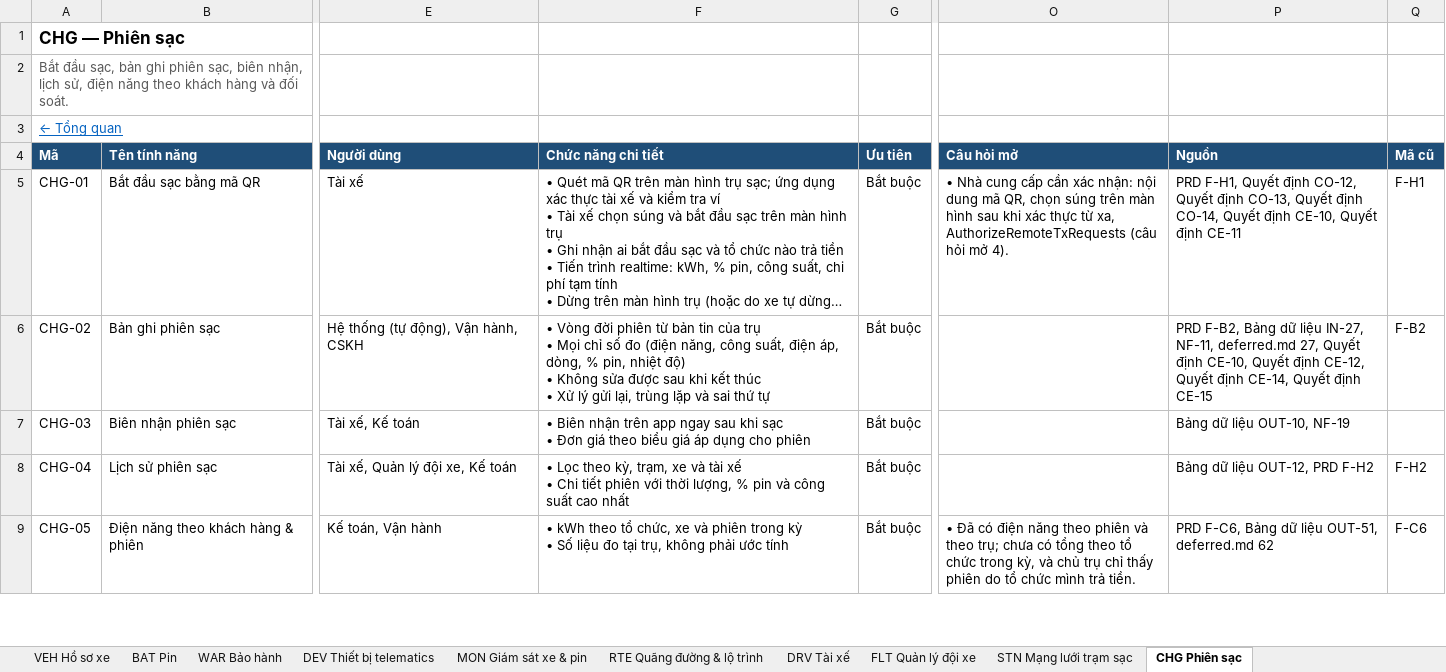
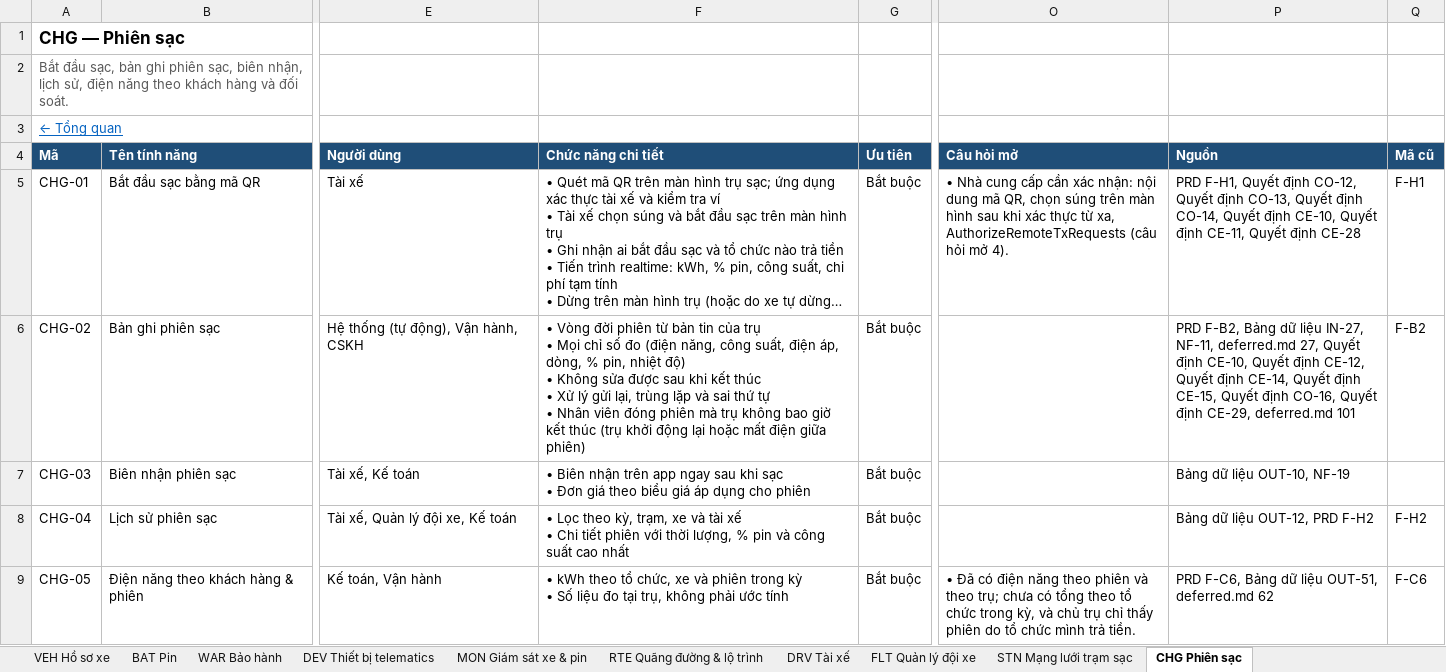
Before and after one commit to yolo-coccoc/G3Network-app, an Excel workbook: docs/product/features/features.xlsx, sheet CHG Phiên sạc, drawn as a sheet; only a part is shown, gaps mark what is left out; long unchanged cells end in …; values as stored, in another font and other column widths than the file's, no borders; ↵ is a line break in a cell; the diff names each change by its address in the sheet, - before the commit and + after, or states it on an @@ line.

```diff
--- a/docs/product/features/features.xlsx (sheet CHG Phiên sạc)
+++ b/docs/product/features/features.xlsx (sheet CHG Phiên sạc)
-P5 (Nguồn): …Quyết định CE-11
+P5 (Nguồn): …Quyết định CE-11, Quyết định CE-28
-F6 (Chức năng chi tiết): …thứ tự
+F6 (Chức năng chi tiết): …thứ tự ↵ • Nhân viên đóng phiên mà trụ không bao giờ kết thúc (trụ khởi động lại hoặc mất điện giữa phiên)
-P6 (Nguồn): …Quyết định CE-15
+P6 (Nguồn): …Quyết định CE-15, Quyết định CO-16, Quyết định CE-29, deferred.md 101
```
Also changed, not shown: sheet STN Mạng lưới trạm sạc, 15 other files.
